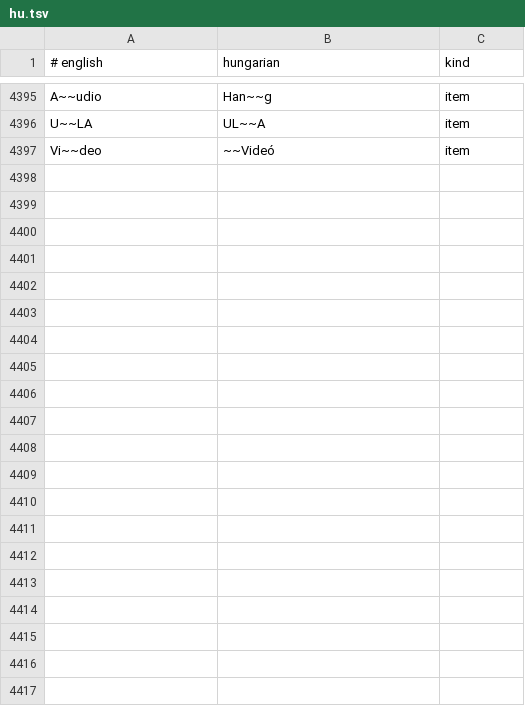
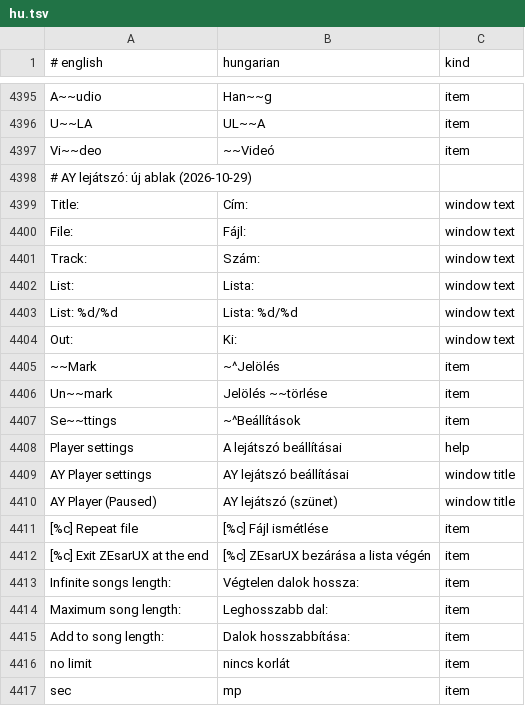
Before and after one commit to Viktor318/zesarux, a TSV file: src/translations/hu.tsv, drawn as a sheet; only a part is shown, gaps mark what is left out; the diff covers the shown part only; the diff names each change by its address in the sheet, - before the commit and + after, or states it on an @@ line.

```diff
--- a/src/translations/hu.tsv
+++ b/src/translations/hu.tsv
+row 4398: # AY lejátszó: új ablak (2026-10-29)
+row 4399: Title: | Cím: | window text
+row 4400: File: | Fájl: | window text
+row 4401: Track: | Szám: | window text
+row 4402: List: | Lista: | window text
+row 4403: List: %d/%d | Lista: %d/%d | window text
+row 4404: Out: | Ki: | window text
+row 4405: ~~Mark | ~^Jelölés | item
+row 4406: Un~~mark | Jelölés ~~törlése | item
+row 4407: Se~~ttings | ~^Beállítások | item
+row 4408: Player settings | A lejátszó beállításai | help
+row 4409: AY Player settings | AY lejátszó beállításai | window title
+row 4410: AY Player (Paused) | AY lejátszó (szünet) | window title
+row 4411: [%c] Repeat file | [%c] Fájl ismétlése | item
+row 4412: [%c] Exit ZEsarUX at the end | [%c] ZEsarUX bezárása a lista végén | item
+row 4413: Infinite songs length: | Végtelen dalok hossza: | item
+row 4414: Maximum song length: | Leghosszabb dal: | item
+row 4415: Add to song length: | Dalok hosszabbítása: | item
+row 4416: no limit | nincs korlát | item
+row 4417: sec | mp | item
```
Also changed, not shown: 5 edited cells elsewhere in this file, 2 other files.
